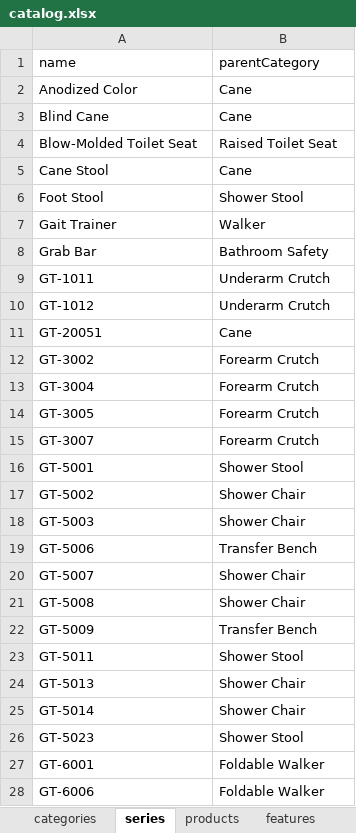
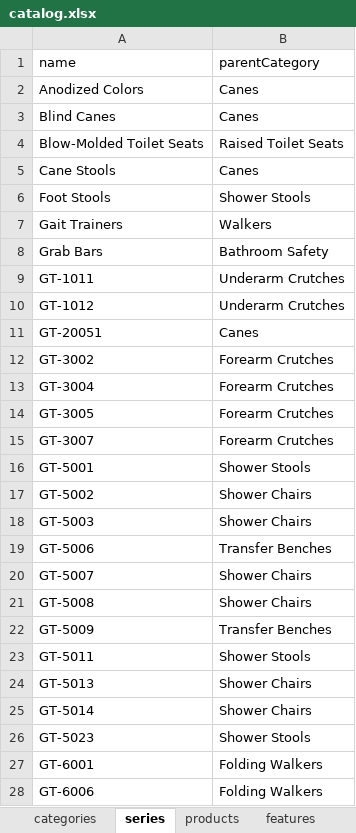
Before and after one commit to juniorCitizen/product-catalog-cli, an Excel workbook: data/development/userData/catalog.xlsx, sheet series, drawn as a sheet; only a part is shown; values as stored, in another font and other column widths than the file's, no borders; the diff covers the shown part only; the diff names each change by its address in the sheet, - before the commit and + after, or states it on an @@ line.

```diff
--- a/data/development/userData/catalog.xlsx (sheet series)
+++ b/data/development/userData/catalog.xlsx (sheet series)
-A2 (name): Anodized Color
+A2 (name): Anodized Colors
-B2:B3 (parentCategory): Cane
+B2:B3 (parentCategory): Canes
-A3 (name): Blind Cane
+A3 (name): Blind Canes
-A4 (name): Blow-Molded Toilet Seat
+A4 (name): Blow-Molded Toilet Seats
-B4 (parentCategory): Raised Toilet Seat
+B4 (parentCategory): Raised Toilet Seats
-A5 (name): Cane Stool
+A5 (name): Cane Stools
-B5 (parentCategory): Cane
+B5 (parentCategory): Canes
-A6 (name): Foot Stool
+A6 (name): Foot Stools
-B6 (parentCategory): Shower Stool
+B6 (parentCategory): Shower Stools
-A7 (name): Gait Trainer
+A7 (name): Gait Trainers
-B7 (parentCategory): Walker
+B7 (parentCategory): Walkers
-A8 (name): Grab Bar
+A8 (name): Grab Bars
-B9:B10 (parentCategory): Underarm Crutch
+B9:B10 (parentCategory): Underarm Crutches
-B11 (parentCategory): Cane
+B11 (parentCategory): Canes
-B12:B15 (parentCategory): Forearm Crutch
+B12:B15 (parentCategory): Forearm Crutches
-B16 (parentCategory): Shower Stool
+B16 (parentCategory): Shower Stools
-B17:B18 (parentCategory): Shower Chair
+B17:B18 (parentCategory): Shower Chairs
-B19 (parentCategory): Transfer Bench
+B19 (parentCategory): Transfer Benches
-B20:B21 (parentCategory): Shower Chair
+B20:B21 (parentCategory): Shower Chairs
-B22 (parentCategory): Transfer Bench
+B22 (parentCategory): Transfer Benches
-B23 (parentCategory): Shower Stool
+B23 (parentCategory): Shower Stools
-B24:B25 (parentCategory): Shower Chair
+B24:B25 (parentCategory): Shower Chairs
-B26 (parentCategory): Shower Stool
+B26 (parentCategory): Shower Stools
-B27:B28 (parentCategory): Foldable Walker
+B27:B28 (parentCategory): Folding Walkers
```
Also changed, not shown: 26 edited cells elsewhere in this sheet, sheet photos, sheet products, sheet categories, other sheet tabs.
